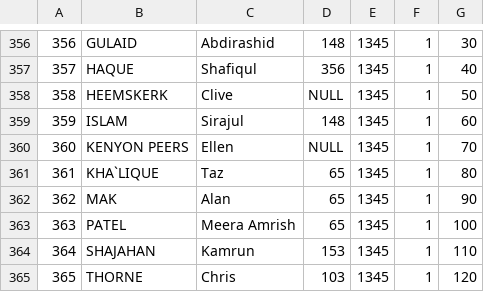
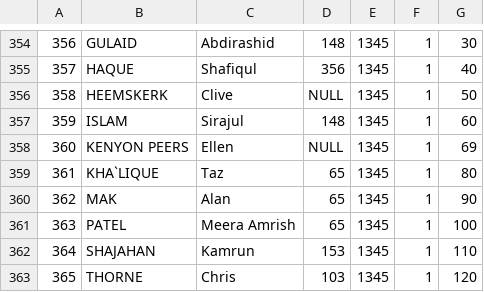
Before and after one commit to etothepii/frederickrobinson, a CSV file: resources/Candidate.csv, drawn as a sheet; only a part is shown, gaps mark what is left out; the diff covers the shown part only.

```diff
--- a/resources/Candidate.csv
+++ b/resources/Candidate.csv
@@ -359,3 +357,3 @@
 359,"ISLAM","Sirajul",148,1345,1,60
-360,"KENYON PEERS","Ellen",NULL,1345,1,70
+360,"KENYON PEERS","Ellen",NULL,1345,1,69
 361,"KHA`LIQUE","Taz",65,1345,1,80
```
Also changed, not shown: 11 added rows, 2 removed rows and 3 edited cells elsewhere in this file.
